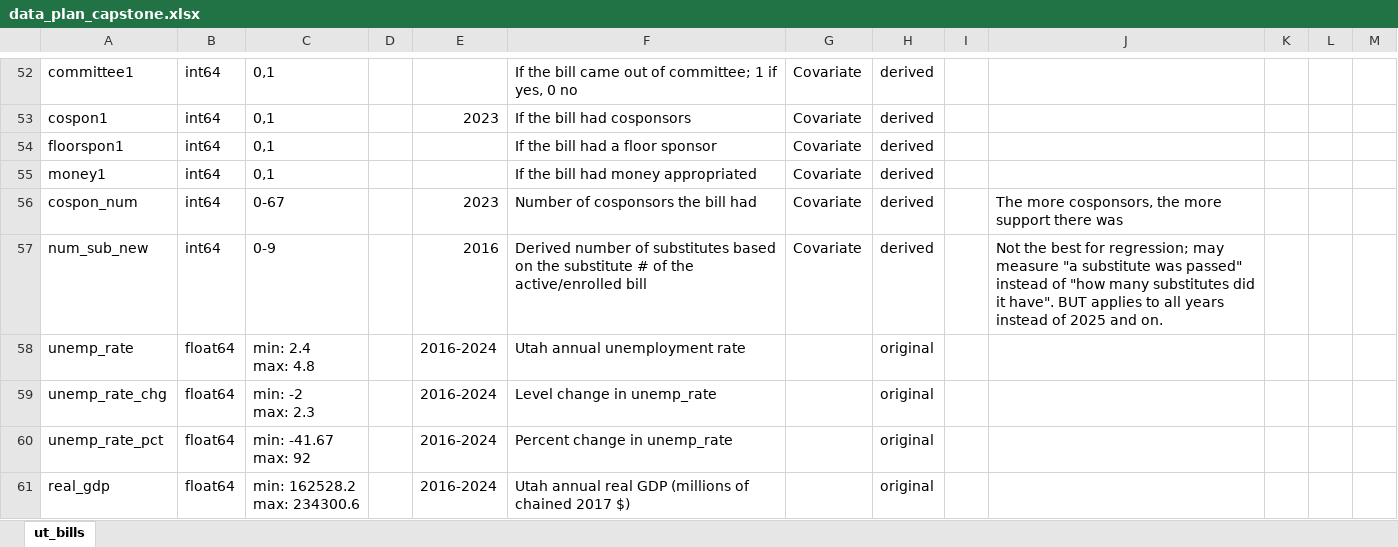
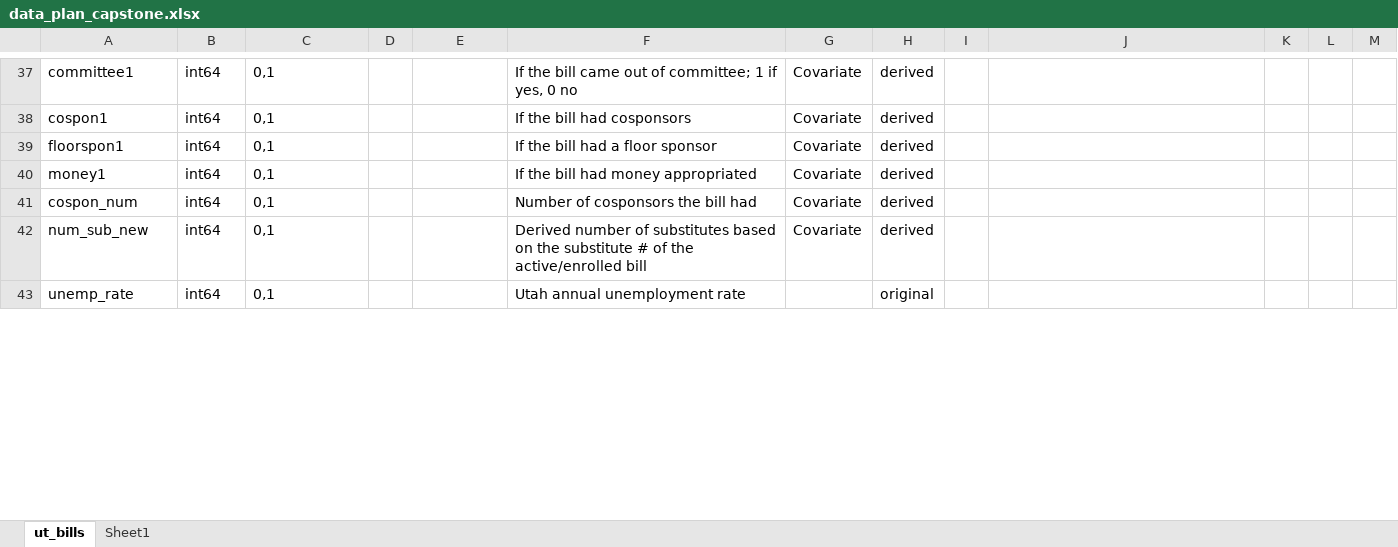
Before and after one commit to gabriellag25/research_capstone, an Excel workbook: data_plan_capstone.xlsx, sheet ut_bills, drawn as a sheet; only a part is shown, gaps mark what is left out; values as stored, in another font and other column widths than the file's, no borders; conditional formats not drawn; removed rows and columns are numbered as before the commit, all else as after; ↵ is a line break in a cell; the diff covers the shown part only; the diff names each change by its address in the sheet, - before the commit and + after, or states it on an @@ line.

```diff
--- a/data_plan_capstone.xlsx (sheet ut_bills)
+++ b/data_plan_capstone.xlsx (sheet ut_bills)
+sheet tab: Sheet1
-E38: 2023
+E38: (empty)
-C41: 0-67
+C41: 0,1
-E41: 2023
+E41: (empty)
-J41: The more cosponsors, the more support there was
+J41: (empty)
-C42: 0-9
+C42: 0,1
-E42: 2016
+E42: (empty)
-J42: Not the best for regression; may measure "a substitute was passed" instead of "how many substitutes did it have". BUT applies to all years instead of 2025 and on.
+J42: (empty)
-B43: float64
+B43: int64
-C43: min: 2.4 ↵ max: 4.8
+C43: 0,1
-E43: 2016-2024
+E43: (empty)
-row 59: unemp_rate_chg | float64 | min: -2 ↵ max: 2.3 |  | 2016-2024 | Level change in unemp_rate |  | original
-row 60: unemp_rate_pct | float64 | min: -41.67 ↵ max: 92 |  | 2016-2024 | Percent change in unemp_rate |  | original
-row 61: real_gdp | float64 | min: 162528.2 ↵ max: 234300.6 |  | 2016-2024 | Utah annual real GDP (millions of chained 2017 $) |  | original
```
Also changed, not shown: 3 added rows, 18 removed rows and 32 edited cells elsewhere in this sheet, 4 other files.
